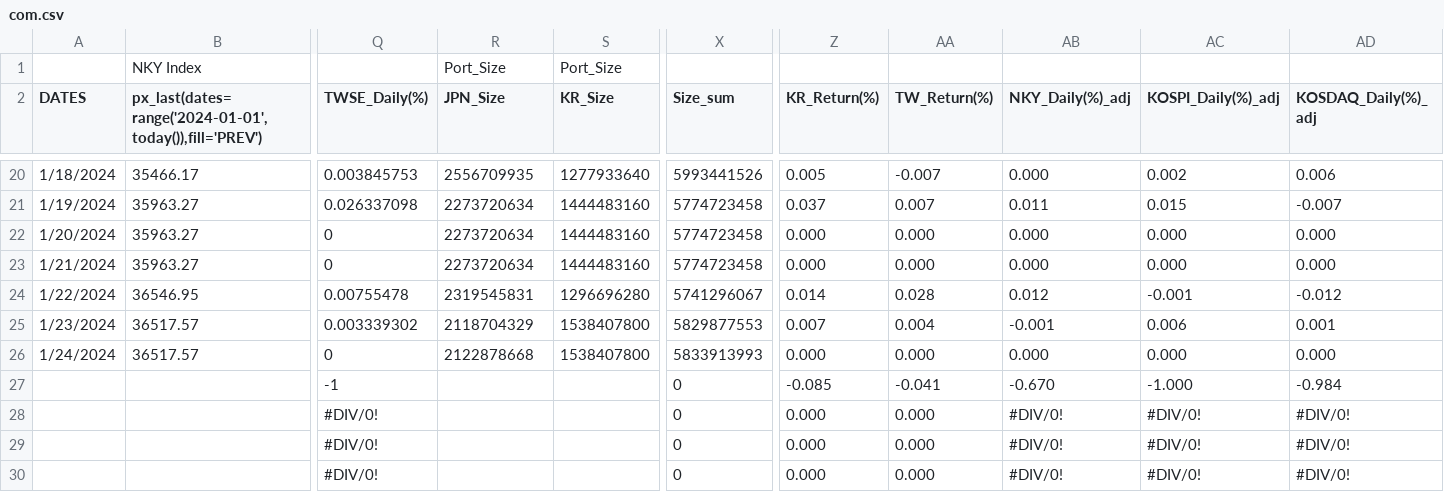
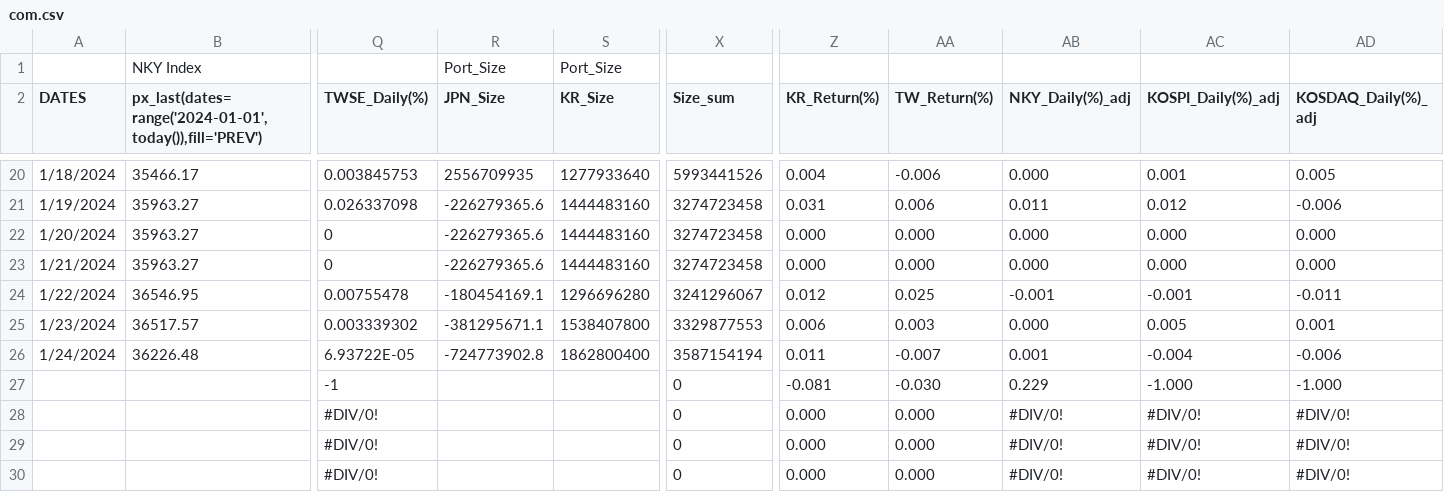
Before and after one commit to jjmerits/Dashboard, a CSV file: com.csv, drawn as a sheet; only a part is shown, gaps mark what is left out; removed rows and columns are numbered as before the commit, all else as after; rows hold the shown columns only; the diff covers the shown part only; the diff names each change by its address in the sheet, - before the commit and + after, or states it on an @@ line.

```diff
--- a/com.csv
+++ b/com.csv
-Z20 (KR_Return(%)): 0.005
+Z20 (KR_Return(%)): 0.004
-AA20 (TW_Return(%)): -0.007
+AA20 (TW_Return(%)): -0.006
-AC20 (KOSPI_Daily(%)_adj): 0.002
+AC20 (KOSPI_Daily(%)_adj): 0.001
-AD20 (KOSDAQ_Daily(%)_adj): 0.006
+AD20 (KOSDAQ_Daily(%)_adj): 0.005
-R21:R23 (JPN_Size): 2273720634
+R21:R23 (JPN_Size): -226279365.6
-X21:X23 (Size_sum): 5774723458
+X21:X23 (Size_sum): 3274723458
-Z21 (KR_Return(%)): 0.037
+Z21 (KR_Return(%)): 0.031
-AA21 (TW_Return(%)): 0.007
+AA21 (TW_Return(%)): 0.006
-AC21 (KOSPI_Daily(%)_adj): 0.015
+AC21 (KOSPI_Daily(%)_adj): 0.012
-AD21 (KOSDAQ_Daily(%)_adj): -0.007
+AD21 (KOSDAQ_Daily(%)_adj): -0.006
-R24 (JPN_Size): 2319545831
+R24 (JPN_Size): -180454169.1
-X24 (Size_sum): 5741296067
+X24 (Size_sum): 3241296067
-Z24 (KR_Return(%)): 0.014
+Z24 (KR_Return(%)): 0.012
-AA24 (TW_Return(%)): 0.028
+AA24 (TW_Return(%)): 0.025
-AB24 (NKY_Daily(%)_adj): 0.012
+AB24 (NKY_Daily(%)_adj): -0.001
-AD24 (KOSDAQ_Daily(%)_adj): -0.012
+AD24 (KOSDAQ_Daily(%)_adj): -0.011
-R25 (JPN_Size): 2118704329
+R25 (JPN_Size): -381295671.1
-X25 (Size_sum): 5829877553
+X25 (Size_sum): 3329877553
-Z25 (KR_Return(%)): 0.007
+Z25 (KR_Return(%)): 0.006
-AA25 (TW_Return(%)): 0.004
+AA25 (TW_Return(%)): 0.003
-AB25 (NKY_Daily(%)_adj): -0.001
+AB25 (NKY_Daily(%)_adj): 0.000
-AC25 (KOSPI_Daily(%)_adj): 0.006
+AC25 (KOSPI_Daily(%)_adj): 0.005
-row 26: 1/24/2024 | 36517.57 | 0 | 2122878668 | 1538407800 | 5833913993 | 0.000 | 0.000 | 0.000 | 0.000 | 0.000
-row 27:  |  | -1 |  |  | 0 | -0.085 | -0.041 | -0.670 | -1.000 | -0.984
+row 26: 1/24/2024 | 36226.48 | 6.93722E-05 | -724773902.8 | 1862800400 | 3587154194 | 0.011 | -0.007 | 0.001 | -0.004 | -0.006
+row 27:  |  | -1 |  |  | 0 | -0.081 | -0.030 | 0.229 | -1.000 | -1.000
```
Also changed, not shown: 29 edited cells elsewhere in this file, dash.csv.
